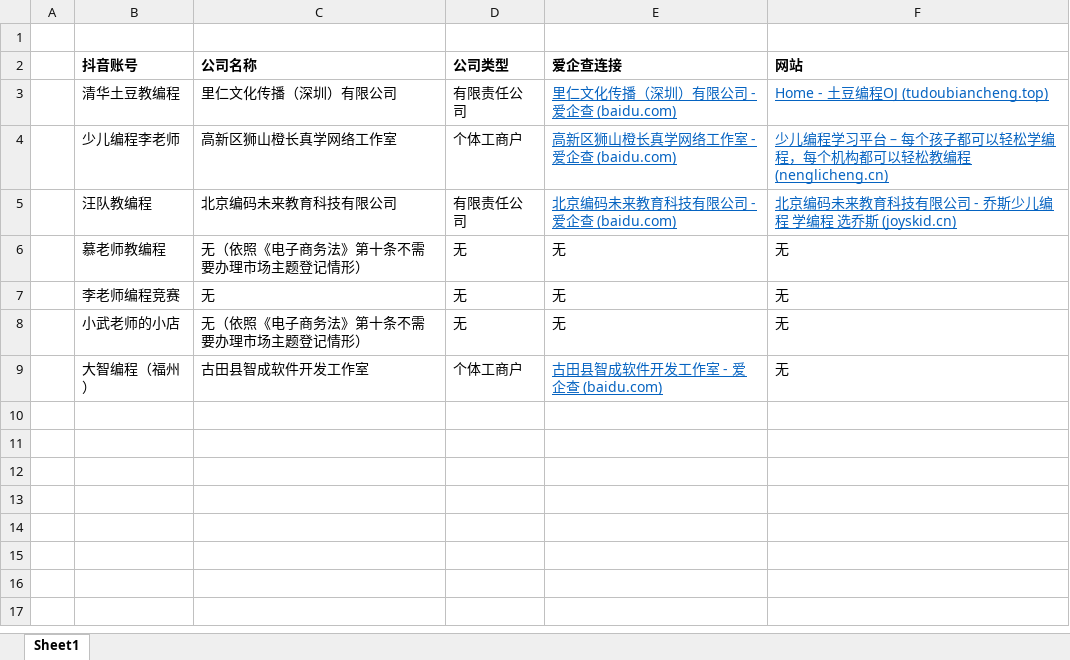
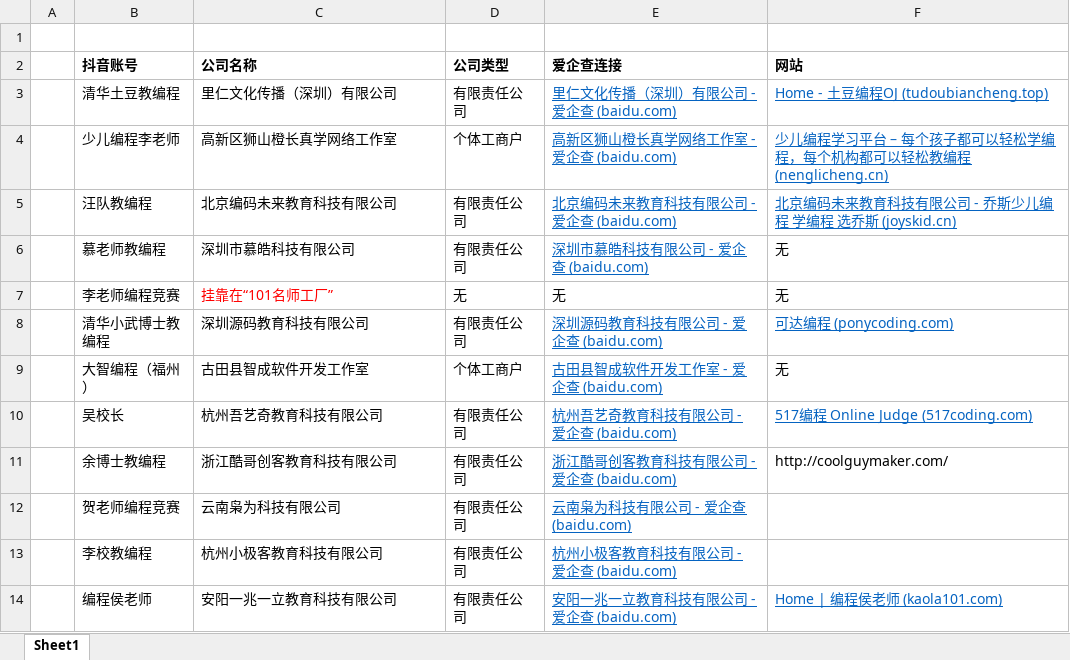
Before and after one commit to jguo108/techedu, an Excel workbook: 运营/竞争对手分析/竞争对手营业执照.xlsx, sheet Sheet1, drawn as a sheet; values as stored, in another font and other column widths than the file's, no borders; removed rows and columns are numbered as before the commit, all else as after; the diff names each change by its address in the sheet, - before the commit and + after, or states it on an @@ line.

```diff
--- a/运营/竞争对手分析/竞争对手营业执照.xlsx (sheet Sheet1)
+++ b/运营/竞争对手分析/竞争对手营业执照.xlsx (sheet Sheet1)
-C6 (公司名称): 无（依照《电子商务法》第十条不需要办理市场主题登记情形）
+C6 (公司名称): 深圳市慕皓科技有限公司
-D6 (公司类型): 无
+D6 (公司类型): 有限责任公司
-E6 (爱企查连接): 无
+E6 (爱企查连接): 深圳市慕皓科技有限公司 - 爱企查 (baidu.com)
@@ E6 underline: off → on, text colour: black → #0563C1 @@
-C7 (公司名称): 无
+C7 (公司名称): 挂靠在“101名师工厂”
-C7 text colour: black
+C7 text colour: #FF0000
-row 8:  | 小武老师的小店 | 无（依照《电子商务法》第十条不需要办理市场主题登记情形） | 无 | 无 | 无
+row 8:  | 清华小武博士教编程 | 深圳源码教育科技有限公司 | 有限责任公司 | 深圳源码教育科技有限公司 - 爱企查 (baidu.com) | 可达编程 (ponycoding.com)
+row 10:  | 吴校长 | 杭州吾艺奇教育科技有限公司 | 有限责任公司 | 杭州吾艺奇教育科技有限公司 - 爱企查 (baidu.com) | 517编程 Online Judge (517coding.com)
+row 11:  | 余博士教编程 | 浙江酷哥创客教育科技有限公司 | 有限责任公司 | 浙江酷哥创客教育科技有限公司 - 爱企查 (baidu.com) | http://coolguymaker.com/
+row 12:  | 贺老师编程竞赛 | 云南枭为科技有限公司 | 有限责任公司 | 云南枭为科技有限公司 - 爱企查 (baidu.com)
+row 13:  | 李校教编程 | 杭州小极客教育科技有限公司 | 有限责任公司 | 杭州小极客教育科技有限公司 - 爱企查 (baidu.com)
+row 14:  | 编程侯老师 | 安阳一兆一立教育科技有限公司 | 有限责任公司 | 安阳一兆一立教育科技有限公司 - 爱企查 (baidu.com) | Home | 编程侯老师 (kaola101.com)
```
Also changed, not shown: 3 other files.
